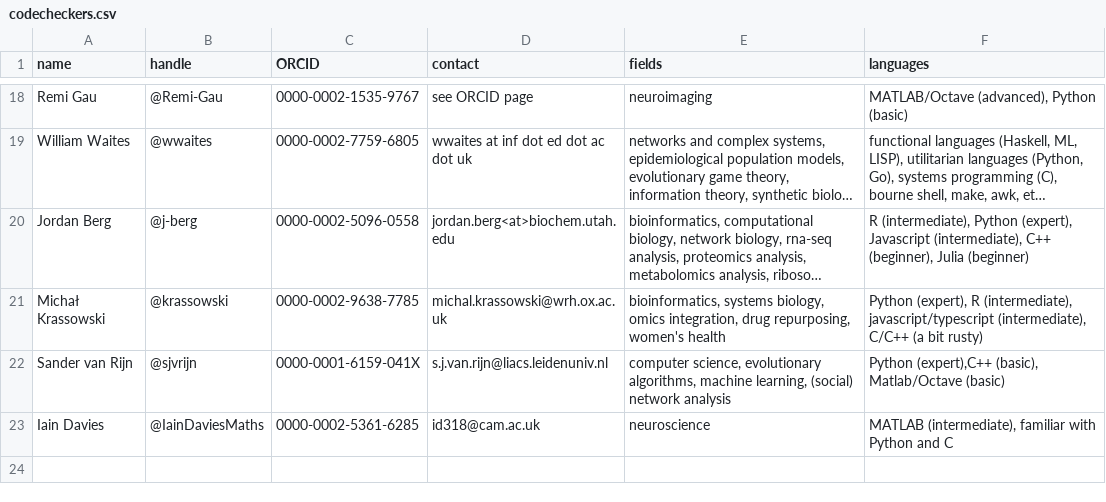
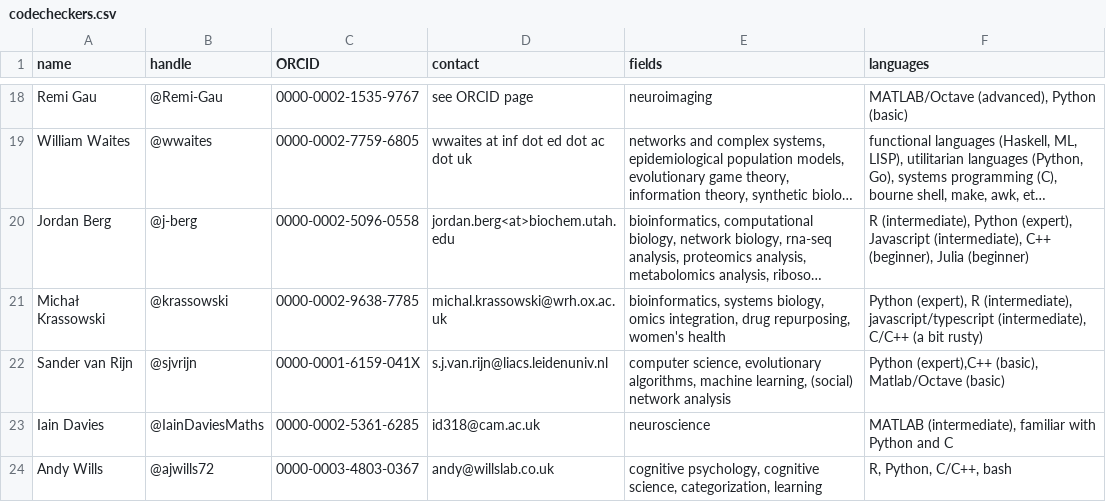
Before and after one commit to codecheckers/codecheckers, a CSV file: codecheckers.csv, drawn as a sheet; only a part is shown, gaps mark what is left out; long unchanged cells end in ….

Commit message:
add @ajwills72, closes #22

```diff
--- a/codecheckers.csv
+++ b/codecheckers.csv
@@ -23 +23,2 @@ Sander van Rijn,@sjvrijn,0000-0001-6159-041X,s.j.van.rijn@liacs.leidenuniv.nl,"c
 Iain Davies,@IainDaviesMaths,0000-0002-5361-6285,id318@cam.ac.uk,"neuroscience","MATLAB (intermediate), familiar with Python and C"
+Andy Wills,@ajwills72,0000-0003-4803-0367,andy@willslab.co.uk,"cognitive psychology, cognitive science, categorization, learning","R, Python, C/C++, bash"
```
